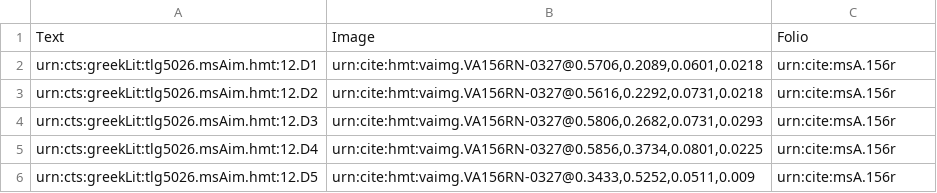
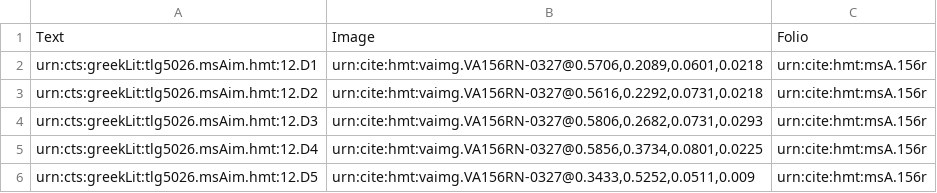
Before and after one commit to HMT-seminar-2014/hmt-12D, a CSV file: collections/venA-intermarginal.csv, drawn as a sheet.

Commit message:
Update venA-intermarginal.csv

```diff
--- a/collections/venA-intermarginal.csv
+++ b/collections/venA-intermarginal.csv
@@ -1,6 +1,6 @@
 Text,Image,Folio
-urn:cts:greekLit:tlg5026.msAim.hmt:12.D1,"urn:cite:hmt:vaimg.VA156RN-0327@0.5706,0.2089,0.0601,0.0218",urn:cite:msA.156r
-urn:cts:greekLit:tlg5026.msAim.hmt:12.D2,"urn:cite:hmt:vaimg.VA156RN-0327@0.5616,0.2292,0.0731,0.0218",urn:cite:msA.156r
-urn:cts:greekLit:tlg5026.msAim.hmt:12.D3,"urn:cite:hmt:vaimg.VA156RN-0327@0.5806,0.2682,0.0731,0.0293",urn:cite:msA.156r
-urn:cts:greekLit:tlg5026.msAim.hmt:12.D4,"urn:cite:hmt:vaimg.VA156RN-0327@0.5856,0.3734,0.0801,0.0225",urn:cite:msA.156r
-urn:cts:greekLit:tlg5026.msAim.hmt:12.D5,"urn:cite:hmt:vaimg.VA156RN-0327@0.3433,0.5252,0.0511,0.009",urn:cite:msA.156r
+urn:cts:greekLit:tlg5026.msAim.hmt:12.D1,"urn:cite:hmt:vaimg.VA156RN-0327@0.5706,0.2089,0.0601,0.0218",urn:cite:hmt:msA.156r
+urn:cts:greekLit:tlg5026.msAim.hmt:12.D2,"urn:cite:hmt:vaimg.VA156RN-0327@0.5616,0.2292,0.0731,0.0218",urn:cite:hmt:msA.156r
+urn:cts:greekLit:tlg5026.msAim.hmt:12.D3,"urn:cite:hmt:vaimg.VA156RN-0327@0.5806,0.2682,0.0731,0.0293",urn:cite:hmt:msA.156r
+urn:cts:greekLit:tlg5026.msAim.hmt:12.D4,"urn:cite:hmt:vaimg.VA156RN-0327@0.5856,0.3734,0.0801,0.0225",urn:cite:hmt:msA.156r
+urn:cts:greekLit:tlg5026.msAim.hmt:12.D5,"urn:cite:hmt:vaimg.VA156RN-0327@0.3433,0.5252,0.0511,0.009",urn:cite:hmt:msA.156r
```
